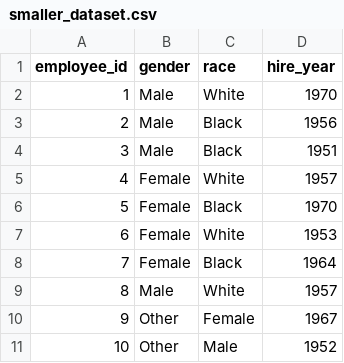
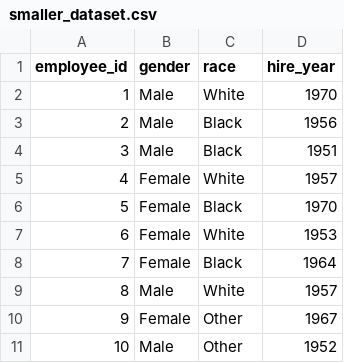
Before and after one commit to matomasz/SI206-Proj1-Fall23, a CSV file: smaller_dataset.csv, drawn as a sheet.

Commit message:
Fixed swapped gender/race in  smaller_dataset.csv

```diff
--- a/smaller_dataset.csv
+++ b/smaller_dataset.csv
@@ -9,3 +9,3 @@ employee_id,gender,race,hire_year
 8,Male,White,1957
-9,Other,Female,1967
-10,Other,Male,1952
+9,Female,Other,1967
+10,Male,Other,1952
```
